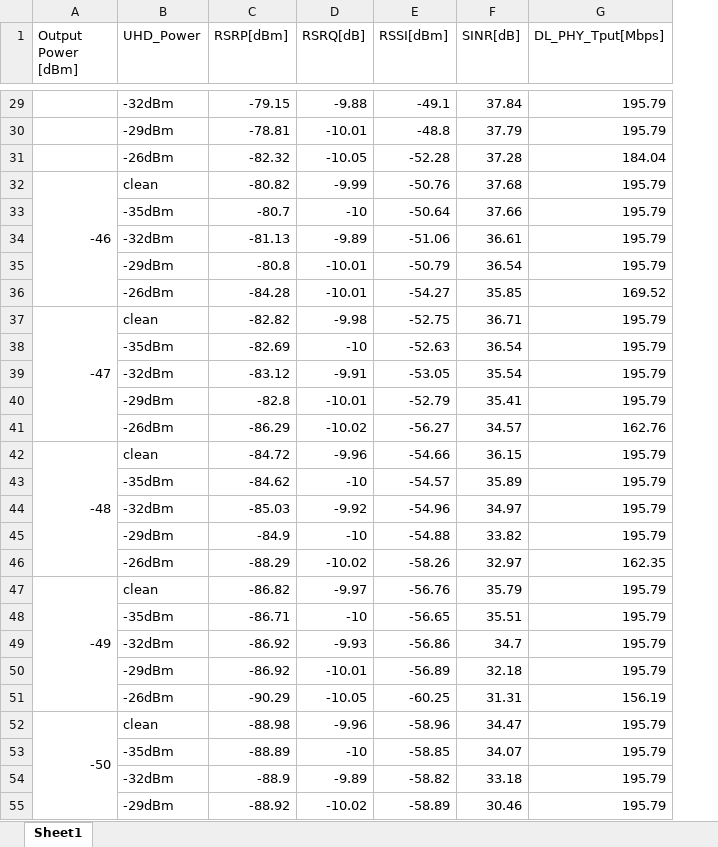
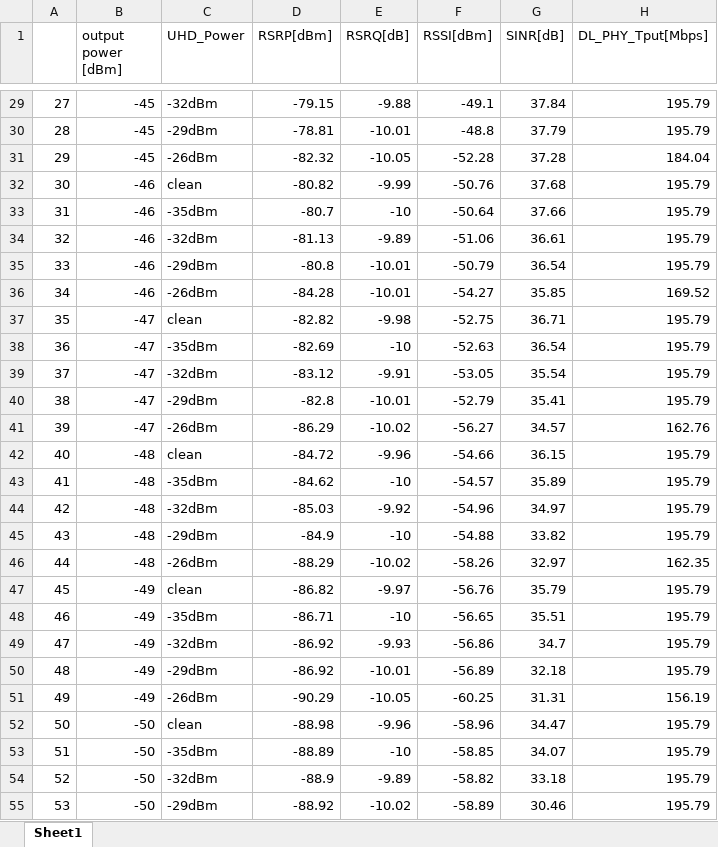
Before and after one commit to joostone-ahn/kpi-analysis, an Excel workbook: 250616-ZFold7-wired-without-BPF/250616-ZFold7-wired-without-BPF_concat.xlsx, sheet Sheet1, drawn as a sheet; only a part is shown, gaps mark what is left out; values as stored, in another font and other column widths than the file's, no cell formats; removed rows and columns are numbered as before the commit, all else as after; the diff covers the shown part only; the diff names each change by its address in the sheet, - before the commit and + after, or states it on an @@ line.

```diff
--- a/250616-ZFold7-wired-without-BPF/250616-ZFold7-wired-without-BPF_concat.xlsx (sheet Sheet1)
+++ b/250616-ZFold7-wired-without-BPF/250616-ZFold7-wired-without-BPF_concat.xlsx (sheet Sheet1)
+column A, rows 29-55: 27 | 28 | 29 | 30 | 31 | 32 | 33 | 34 | 35 | 36 | 37 | 38 | 39 | 40 | 41 | 42 | 43 | 44 | 45 | 46 | 47 | 48 | 49 | 50 | 51 | 52 | 53
-B1: Output Power [dBm]
+B1: output power [dBm]
-B29:B31 (output power [dBm]): (empty)
+B29:B31 (output power [dBm]): -45
-A32:A36 merged
-B33:B36 (output power [dBm]): (empty)
+B33:B36 (output power [dBm]): -46
-A37:A41 merged
-B38:B41 (output power [dBm]): (empty)
+B38:B41 (output power [dBm]): -47
-A42:A46 merged
-B43:B46 (output power [dBm]): (empty)
+B43:B46 (output power [dBm]): -48
-A47:A51 merged
-B48:B51 (output power [dBm]): (empty)
+B48:B51 (output power [dBm]): -49
-A52:A56 merged
-B53:B55 (output power [dBm]): (empty)
+B53:B55 (output power [dBm]): -50
```
Also changed, not shown: 10 removed rows, 132 edited cells and merged cells elsewhere in this sheet, cell formats, 250710-ZFold7-wired-with-BPF/250710-ZFold7-wired-with-BPF_concat.xlsx, 250723-ZFlip7-LSI-E2500-wireless/250723-Zflip7-LSI-E2500-wireless_concat.xlsx, 34 other files.
